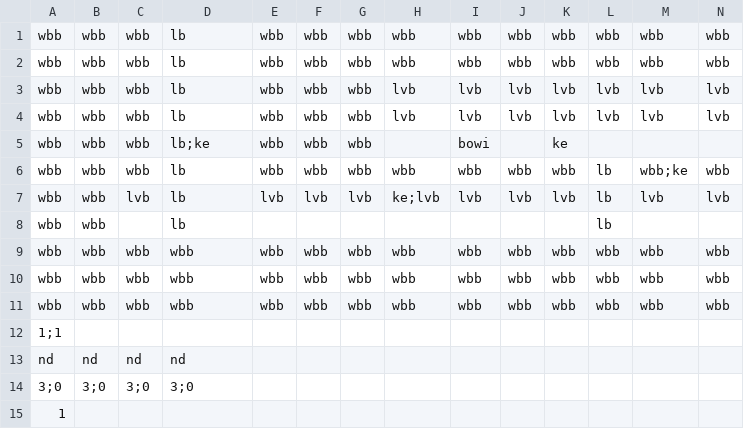
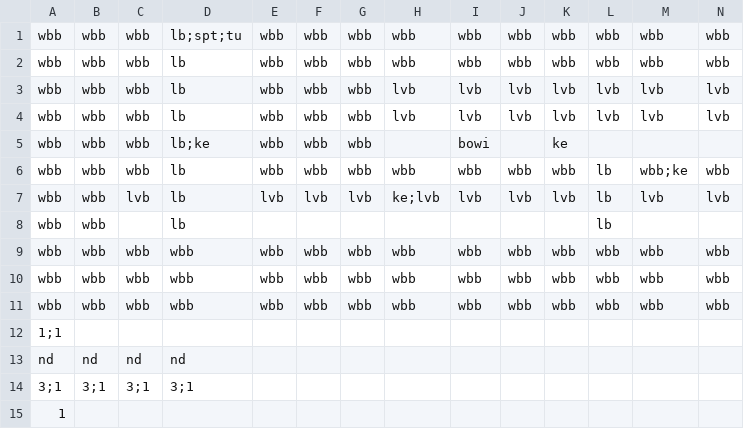
Before and after one commit to Gorfeywog/ZeldaDungeon, a CSV file: RoomData/room18.csv, drawn as a sheet; only a part is shown; removed rows and columns are numbered as before the commit, all else as after; rows hold the shown columns only; the diff names each change by its address in the sheet, - before the commit and + after, or states it on an @@ line.

```diff
--- a/RoomData/room18.csv
+++ b/RoomData/room18.csv
-D1: lb
+D1: lb;spt;tu
-row 14: 3;0 | 3;0 | 3;0 | 3;0
+row 14: 3;1 | 3;1 | 3;1 | 3;1
```
Also changed, not shown: RoomData/room08.csv, RoomData/room15.csv, 1 other file.
